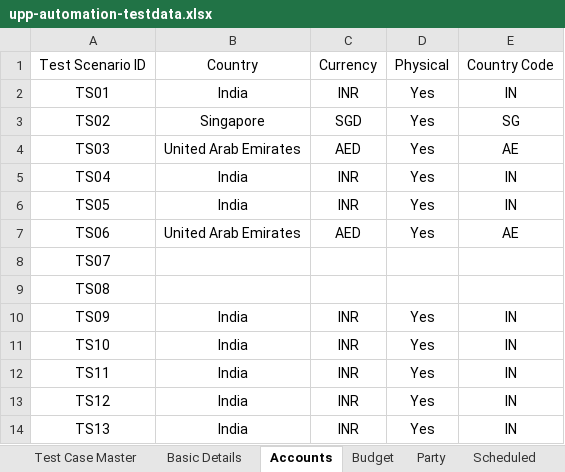
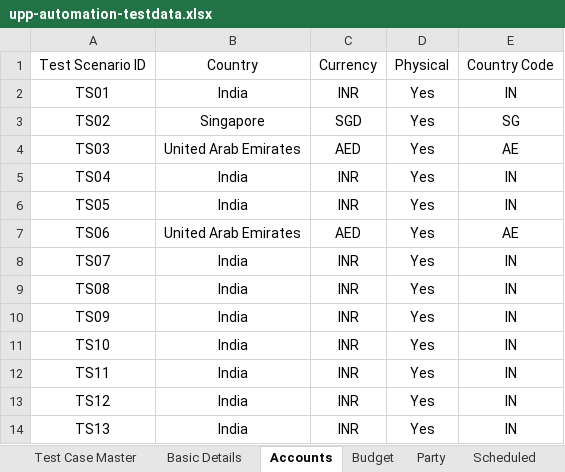
Before and after one commit to deepakdude938/upp, an Excel workbook: src/main/resources/upp-automation-testdata.xlsx, sheet Accounts, drawn as a sheet; values as stored, in another font and other column widths than the file's, no borders; the diff names each change by its address in the sheet, - before the commit and + after, or states it on an @@ line.

```diff
--- a/src/main/resources/upp-automation-testdata.xlsx (sheet Accounts)
+++ b/src/main/resources/upp-automation-testdata.xlsx (sheet Accounts)
-B8:B9: (empty)
+B8:B9: India
-C8:C9: (empty)
+C8:C9: INR
-D8:D9: (empty)
+D8:D9: Yes
-E8:E9: (empty)
+E8:E9: IN
```
Also changed, not shown: sheet Linked, sheet Party, sheet Ecomm Txn Maker, 17 other files.
